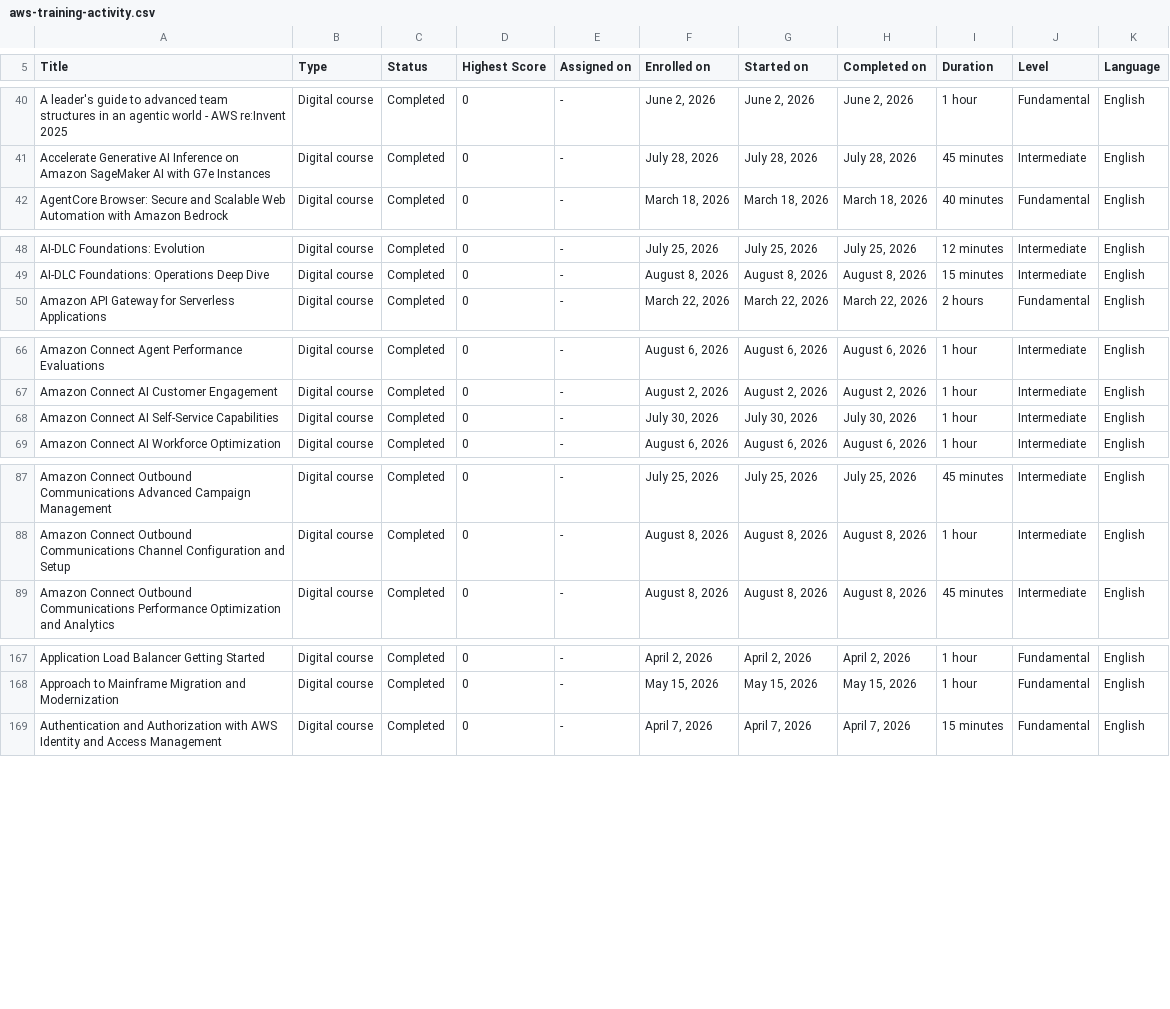
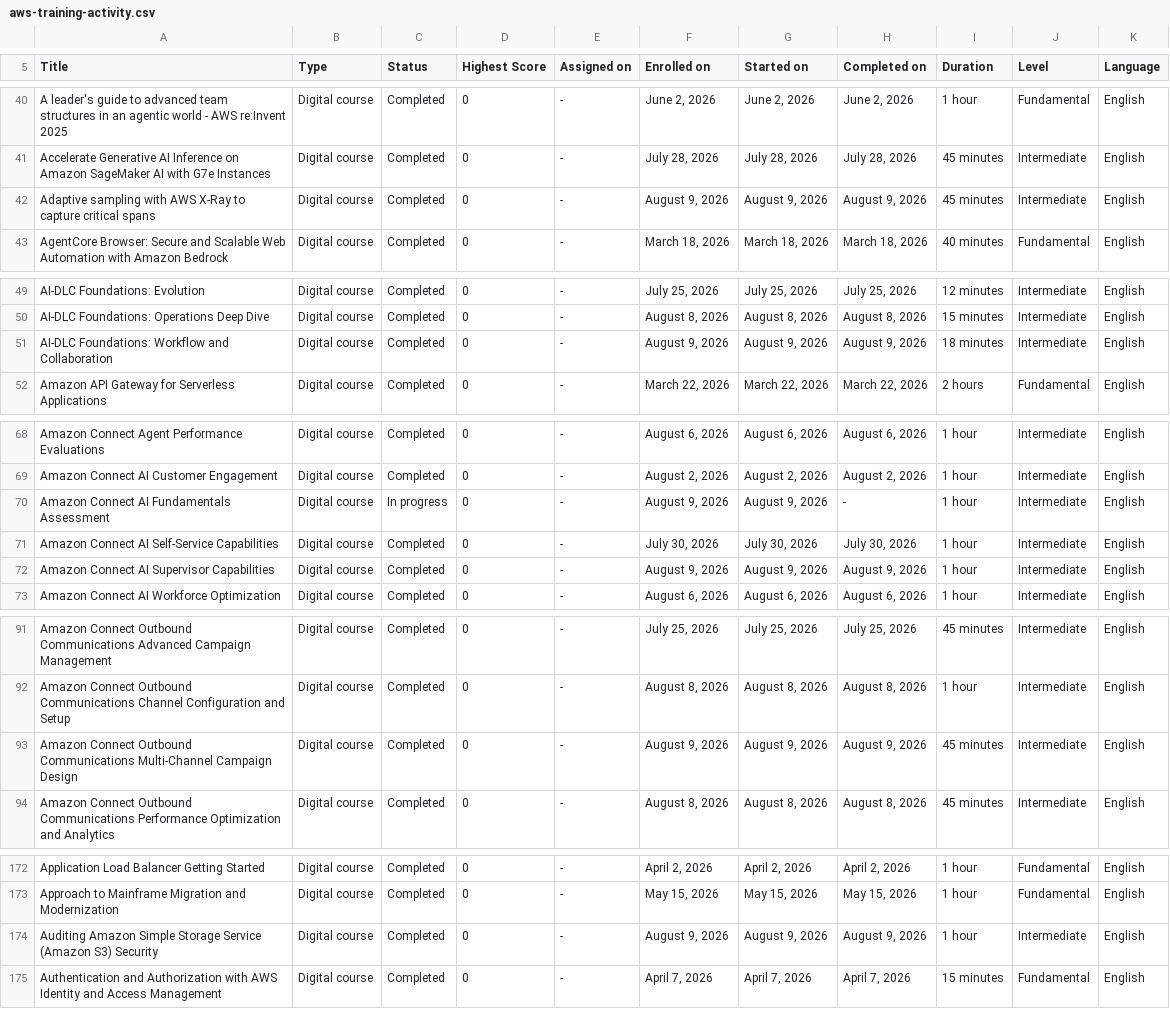
Before and after one commit to VojislavMiloradovic/my-credentials, a CSV file: data/aws-training-activity.csv, drawn as a sheet; only a part is shown, gaps mark what is left out; the diff covers the shown part only; the diff names each change by its address in the sheet, - before the commit and + after, or states it on an @@ line.

Commit message:
Updated aws training export file

```diff
--- a/data/aws-training-activity.csv
+++ b/data/aws-training-activity.csv
+row 42: Adaptive sampling with AWS X-Ray to capture critical spans | Digital course | Completed | 0 | - | August 9, 2026 | August 9, 2026 | August 9, 2026 | 45 minutes | Intermediate | English
+row 51: AI-DLC Foundations: Workflow and Collaboration | Digital course | Completed | 0 | - | August 9, 2026 | August 9, 2026 | August 9, 2026 | 18 minutes | Intermediate | English
+row 70: Amazon Connect AI Fundamentals Assessment | Digital course | In progress | 0 | - | August 9, 2026 | August 9, 2026 | - | 1 hour | Intermediate | English
+row 72: Amazon Connect AI Supervisor Capabilities | Digital course | Completed | 0 | - | August 9, 2026 | August 9, 2026 | August 9, 2026 | 1 hour | Intermediate | English
+row 93: Amazon Connect Outbound Communications Multi-Channel Campaign Design | Digital course | Completed | 0 | - | August 9, 2026 | August 9, 2026 | August 9, 2026 | 45 minutes | Intermediate | English
+row 174: Auditing Amazon Simple Storage Service (Amazon S3) Security | Digital course | Completed | 0 | - | August 9, 2026 | August 9, 2026 | August 9, 2026 | 1 hour | Intermediate | English
```
Also changed, not shown: 5 added rows and 2 edited cells elsewhere in this file.
